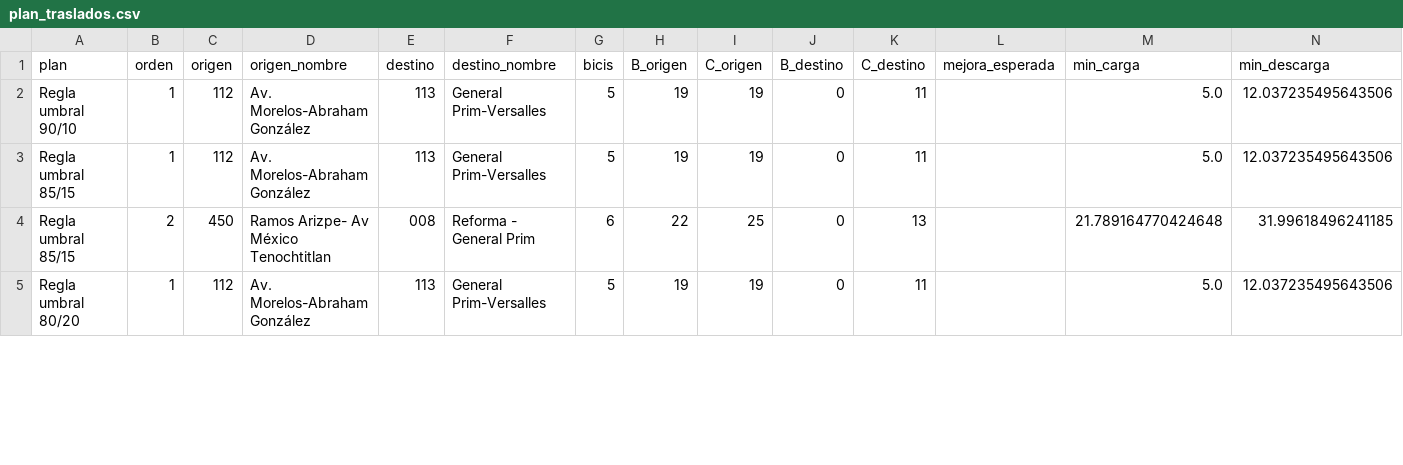
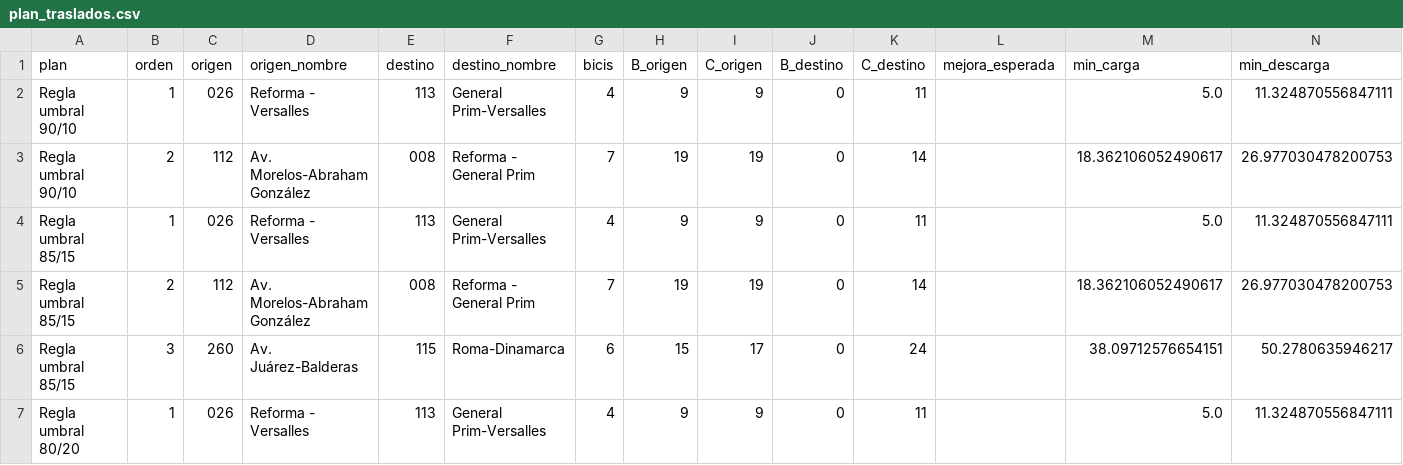
Before and after one commit to ignaburger68-hub/ecobici-gemelo, a CSV file: gemelo_vivo/ultimo/plan_traslados.csv, drawn as a sheet; only a part is shown; the diff covers the shown part only.

```diff
--- a/gemelo_vivo/ultimo/plan_traslados.csv
+++ b/gemelo_vivo/ultimo/plan_traslados.csv
@@ -1,5 +1,7 @@
 plan,orden,origen,origen_nombre,destino,destino_nombre,bicis,B_origen,C_origen,B_destino,C_destino,mejora_esperada,min_carga,min_descarga
-Regla umbral 90/10,1,112,Av. Morelos-Abraham González,113,General Prim-Versalles,5,19,19,0,11,,5.0,12.037235495643506
-Regla umbral 85/15,1,112,Av. Morelos-Abraham González,113,General Prim-Versalles,5,19,19,0,11,,5.0,12.037235495643506
-Regla umbral 85/15,2,450,Ramos Arizpe- Av México Tenochtitlan,008,Reforma - General Prim,6,22,25,0,13,,21.789164770424648,31.99618496241185
-Regla umbral 80/20,1,112,Av. Morelos-Abraham González,113,General Prim-Versalles,5,19,19,0,11,,5.0,12.037235495643506
+Regla umbral 90/10,1,026,Reforma - Versalles,113,General Prim-Versalles,4,9,9,0,11,,5.0,11.324870556847111
+Regla umbral 90/10,2,112,Av. Morelos-Abraham González,008,Reforma - General Prim,7,19,19,0,14,,18.362106052490617,26.977030478200753
+Regla umbral 85/15,1,026,Reforma - Versalles,113,General Prim-Versalles,4,9,9,0,11,,5.0,11.324870556847111
+Regla umbral 85/15,2,112,Av. Morelos-Abraham González,008,Reforma - General Prim,7,19,19,0,14,,18.362106052490617,26.977030478200753
+Regla umbral 85/15,3,260,Av. Juárez-Balderas,115,Roma-Dinamarca,6,15,17,0,24,,38.09712576654151,50.2780635946217
+Regla umbral 80/20,1,026,Reforma - Versalles,113,General Prim-Versalles,4,9,9,0,11,,5.0,11.324870556847111
```
Also changed, not shown: 1 added row, 1 removed row and 69 edited cells elsewhere in this file, gemelo_vivo/evaluaciones.csv, gemelo_vivo/pronosticos.csv, 11 other files.
